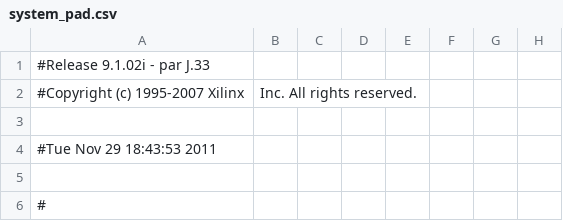
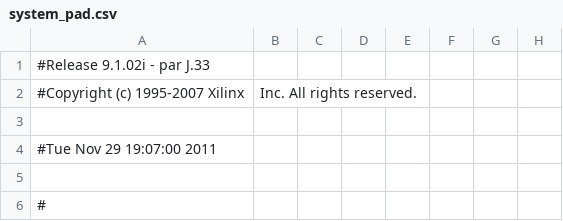
Before and after one commit to jaredpilcher/Space-Invaders, a CSV file: Lab8CleanBuild/implementation/system_pad.csv, drawn as a sheet; only a part is shown; the diff names each change by its address in the sheet, - before the commit and + after, or states it on an @@ line.

```diff
--- a/Lab8CleanBuild/implementation/system_pad.csv
+++ b/Lab8CleanBuild/implementation/system_pad.csv
-A4: #Tue Nov 29 18:43:53 2011
+A4: #Tue Nov 29 19:07:00 2011
```
Also changed, not shown: 56 other files.
